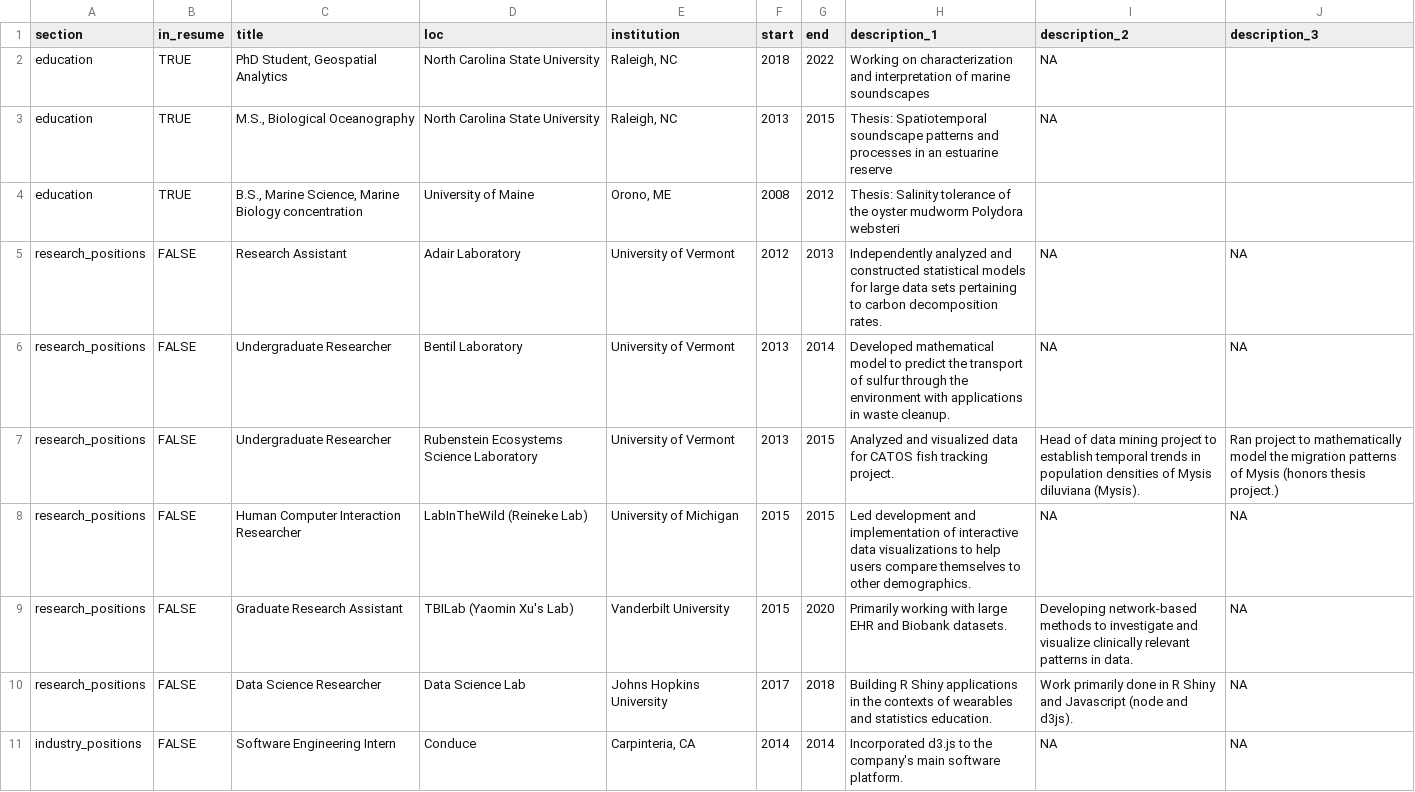
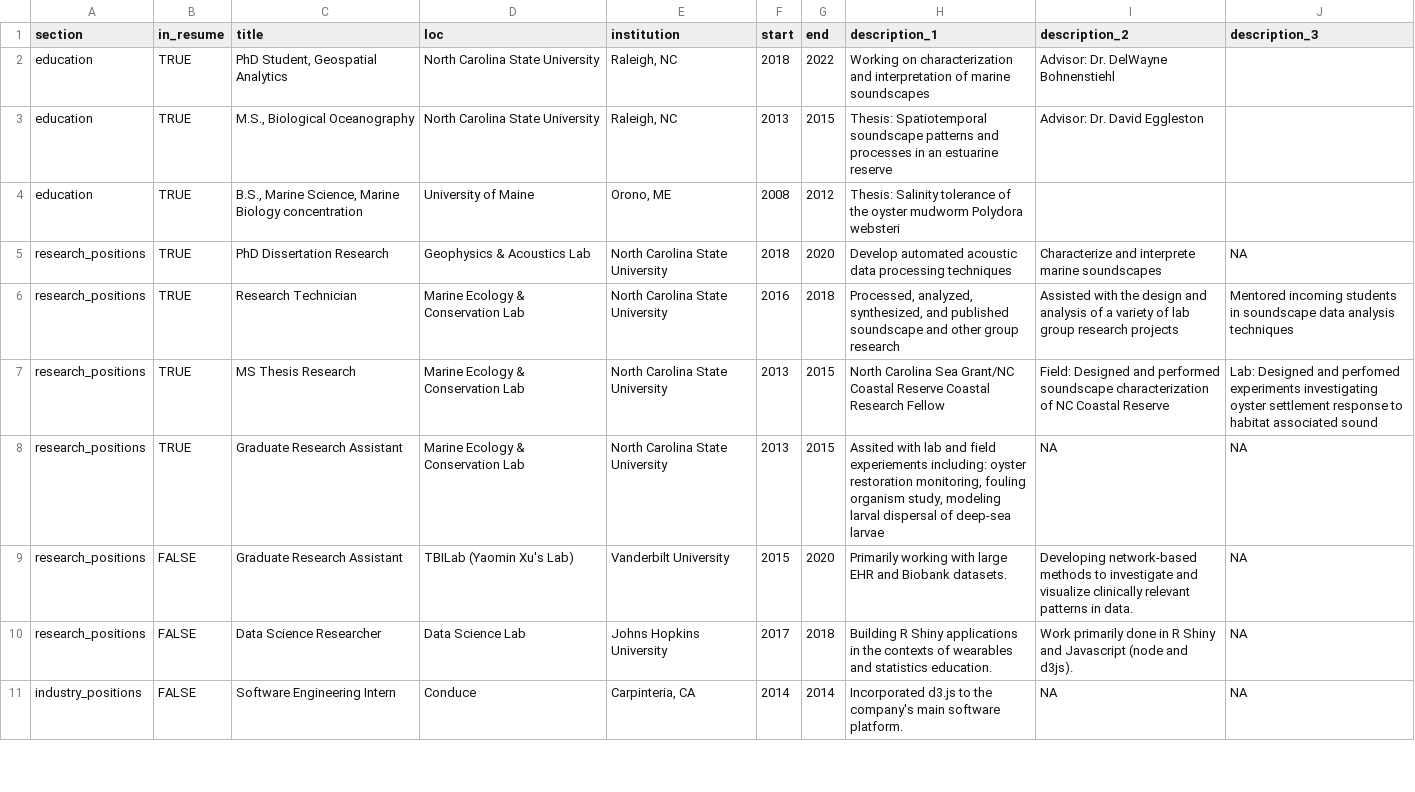
Before and after one commit to swricci/cv, a CSV file: positions.csv, drawn as a sheet; only a part is shown.

Commit message:
edited positions

```diff
--- a/positions.csv
+++ b/positions.csv
@@ -1,9 +1,9 @@
 section,in_resume,title,loc,institution,start,end,description_1,description_2,description_3
-education,TRUE,"PhD Student, Geospatial Analytics",North Carolina State University,"Raleigh, NC",2018,2022,Working on characterization and interpretation of marine soundscapes,NA,
-education,TRUE,"M.S., Biological Oceanography",North Carolina State University,"Raleigh, NC",2013,2015,Thesis: Spatiotemporal soundscape patterns and processes in an estuarine reserve,NA,
+education,TRUE,"PhD Student, Geospatial Analytics",North Carolina State University,"Raleigh, NC",2018,2022,Working on characterization and interpretation of marine soundscapes,Advisor: Dr. DelWayne Bohnenstiehl,
+education,TRUE,"M.S., Biological Oceanography",North Carolina State University,"Raleigh, NC",2013,2015,Thesis: Spatiotemporal soundscape patterns and processes in an estuarine reserve,Advisor: Dr. David Eggleston,
 education,TRUE,"B.S., Marine Science, Marine Biology concentration",University of Maine,"Orono, ME",2008,2012,Thesis: Salinity tolerance of the oyster mudworm Polydora websteri,,
-research_positions,FALSE,Research Assistant,Adair Laboratory,University of Vermont,2012,2013,Independently analyzed and constructed statistical models for large data sets pertaining to carbon decomposition rates.,NA,NA
-research_positions,FALSE,Undergraduate Researcher,Bentil Laboratory,University of Vermont,2013,2014,Developed mathematical model to predict the transport of sulfur through the environment with applications in waste cleanup.,NA,NA
-research_positions,FALSE,Undergraduate Researcher,Rubenstein Ecosystems Science Laboratory,University of Vermont,2013,2015,Analyzed and visualized data for CATOS fish tracking project.,Head of data mining project to establish temporal trends in population densities of Mysis diluviana (Mysis).,Ran project to mathematically model the migration patterns of Mysis (honors thesis project.)
-research_positions,FALSE,Human Computer Interaction Researcher,LabInTheWild (Reineke Lab),University of Michigan,2015,2015,Led development and implementation of interactive data visualizations to help users compare themselves to other demographics.,NA,NA
+research_positions,TRUE,PhD Dissertation Research,Geophysics & Acoustics Lab,North Carolina State University,2018,2020,Develop automated acoustic data processing techniques,Characterize and interprete marine soundscapes,NA
+research_positions,TRUE,Research Technician,Marine Ecology & Conservation Lab ,North Carolina State University,2016,2018,"Processed, analyzed, synthesized, and published soundscape and other group research",Assisted with the design and analysis of a variety of lab group research projects,Mentored incoming students in soundscape data analysis techniques
+research_positions,TRUE,MS Thesis Research,Marine Ecology & Conservation Lab ,North Carolina State University,2013,2015,North Carolina Sea Grant/NC Coastal Reserve Coastal Research Fellow,Field: Designed and performed soundscape characterization of NC Coastal Reserve,Lab: Designed and perfomed experiments investigating oyster settlement response to habitat associated sound
+research_positions,TRUE,Graduate Research Assistant,Marine Ecology & Conservation Lab ,North Carolina State University,2013,2015,"Assited with lab and field experiements including: oyster restoration monitoring, fouling organism study, modeling larval dispersal of deep-sea larvae",NA,NA
 research_positions,FALSE,Graduate Research Assistant,TBILab (Yaomin Xu's Lab),Vanderbilt University,2015,2020,Primarily working with large EHR and Biobank datasets.,Developing network-based methods to investigate and visualize clinically relevant patterns in data.,NA
```
Also changed, not shown: 2 other files.
